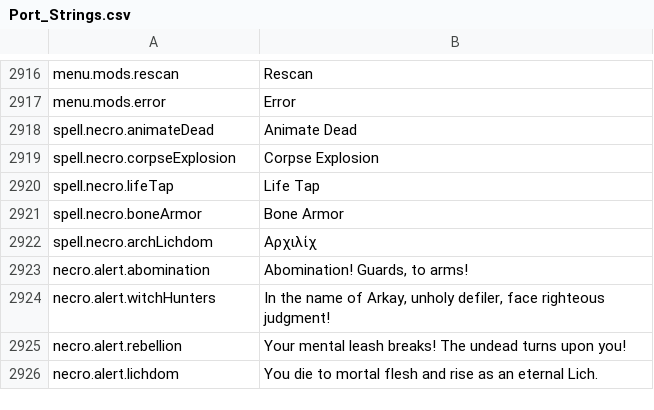
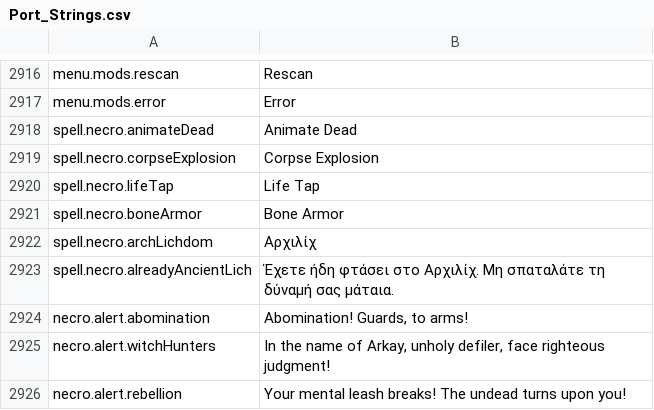
Before and after one commit to Chuz13/daggerfall-forever, a CSV file: locales/el/Port_Strings.csv, drawn as a sheet; only a part is shown, gaps mark what is left out; the shorter side is filled out with more unchanged rows.

```diff
--- a/locales/el/Port_Strings.csv
+++ b/locales/el/Port_Strings.csv
@@ -2924,2 +2924,3 @@ spell.necro.boneArmor,"Bone Armor"
 spell.necro.archLichdom,"Αρχιλίχ"
+spell.necro.alreadyAncientLich,"Έχετε ήδη φτάσει στο Αρχιλίχ. Μη σπαταλάτε τη δύναμή σας μάταια."
 necro.alert.abomination,"Abomination! Guards, to arms!"
```
Also changed, not shown: locales/bg/Port_Strings.csv, locales/ja/Port_Strings.csv, 26 other files.
